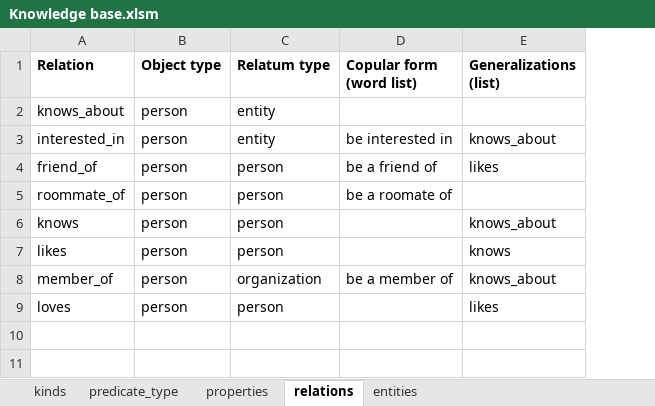
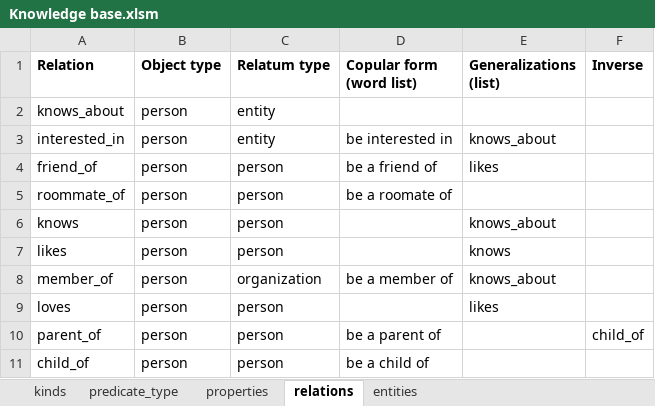
Before and after one commit to ianhorswill/MKULTRA, an Excel workbook: Assets/Ontology/Knowledge base.xlsm, sheet relations, drawn as a sheet; values as stored, in another font and other column widths than the file's, no borders; the diff names each change by its address in the sheet, - before the commit and + after, or states it on an @@ line.

Commit message:
Limited support for inverse relations

```diff
--- a/Assets/Ontology/Knowledge base.xlsm (sheet relations)
+++ b/Assets/Ontology/Knowledge base.xlsm (sheet relations)
+column F (Inverse), empty
+row 10: parent_of | person | person | be a parent of |  | child_of
+row 11: child_of | person | person | be a child of
```
Also changed, not shown: 6 other files.
